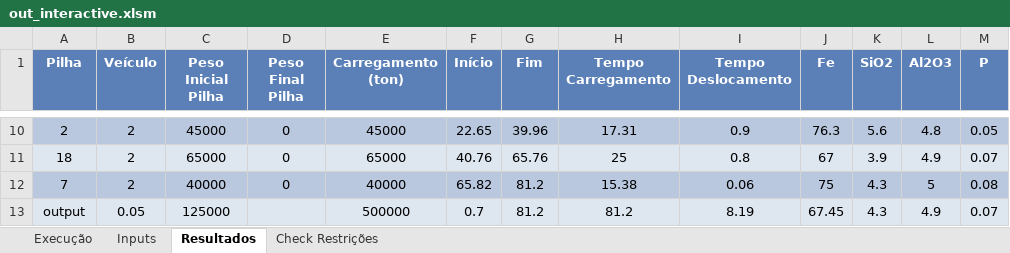
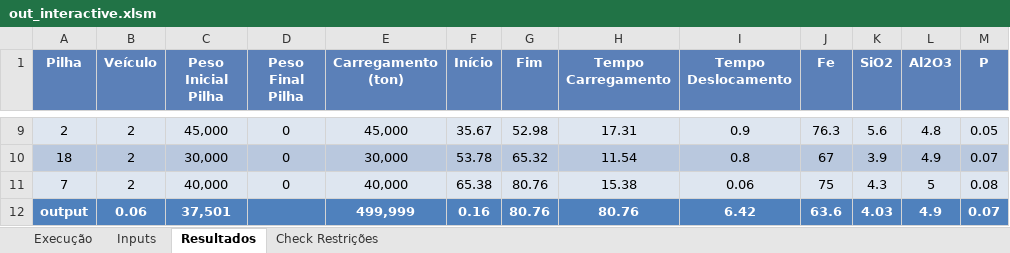
Before and after one commit to erik-ingwersen-ey/PyBlend, an Excel workbook: out_interactive.xlsm, sheet Resultados, drawn as a sheet; only a part is shown, gaps mark what is left out; values as stored, in another font and other column widths than the file's, no borders; charts and pictures not drawn; addresses are those after the commit; the diff covers the shown part only; the diff names each change by its address in the sheet, - before the commit and + after, or states it on an @@ line.

```diff
--- a/out_interactive.xlsm (sheet Resultados)
+++ b/out_interactive.xlsm (sheet Resultados)
-A9:M9 fill: #B9C8DE
+A9:M9 fill: #DEE6F0
-C9 (Peso Inicial Pilha): 45000
+C9 (Peso Inicial Pilha): 45,000
-E9 (Carregamento (ton)): 45000
+E9 (Carregamento (ton)): 45,000
-F9 (Início): 22.65
+F9 (Início): 35.67
-G9 (Fim): 39.96
+G9 (Fim): 52.98
-A10:M10 fill: #DEE6F0
+A10:M10 fill: #B9C8DE
-C10 (Peso Inicial Pilha): 65000
+C10 (Peso Inicial Pilha): 30,000
-E10 (Carregamento (ton)): 65000
+E10 (Carregamento (ton)): 30,000
-F10 (Início): 40.76
+F10 (Início): 53.78
-G10 (Fim): 65.76
+G10 (Fim): 65.32
-H10 (Tempo Carregamento): 25
+H10 (Tempo Carregamento): 11.54
-A11:M11 fill: #B9C8DE
+A11:M11 fill: #DEE6F0
-C11 (Peso Inicial Pilha): 40000
+C11 (Peso Inicial Pilha): 40,000
-E11 (Carregamento (ton)): 40000
+E11 (Carregamento (ton)): 40,000
-F11 (Início): 65.82
+F11 (Início): 65.38
-G11:G12 (Fim): 81.2
+G11:G12 (Fim): 80.76
-A12:M12 fill: #DEE6F0
+A12:M12 fill: #4F81BD
@@ A12:C12 bold: off → on, text colour: black → #FFFFFF @@
-B12 (Veículo): 0.05
+B12 (Veículo): 0.06
-C12 (Peso Inicial Pilha): 125000
+C12 (Peso Inicial Pilha): 37,501
-E12 (Carregamento (ton)): 500000
+E12 (Carregamento (ton)): 499,999
@@ E12:M12 bold: off → on, text colour: black → #FFFFFF @@
-F12 (Início): 0.7
+F12 (Início): 0.16
-H12 (Tempo Carregamento): 81.2
+H12 (Tempo Carregamento): 80.76
-I12 (Tempo Deslocamento): 8.19
+I12 (Tempo Deslocamento): 6.42
-J12 (Fe): 67.45
+J12 (Fe): 63.6
-K12 (SiO2): 4.3
+K12 (SiO2): 4.03
```
Also changed, not shown: 3 added rows, 4 removed rows, 19 edited cells and cell formats elsewhere in this sheet, sheet Inputs, sheet Check Restrições, sheet Execução, charts or pictures, 7 other files.
